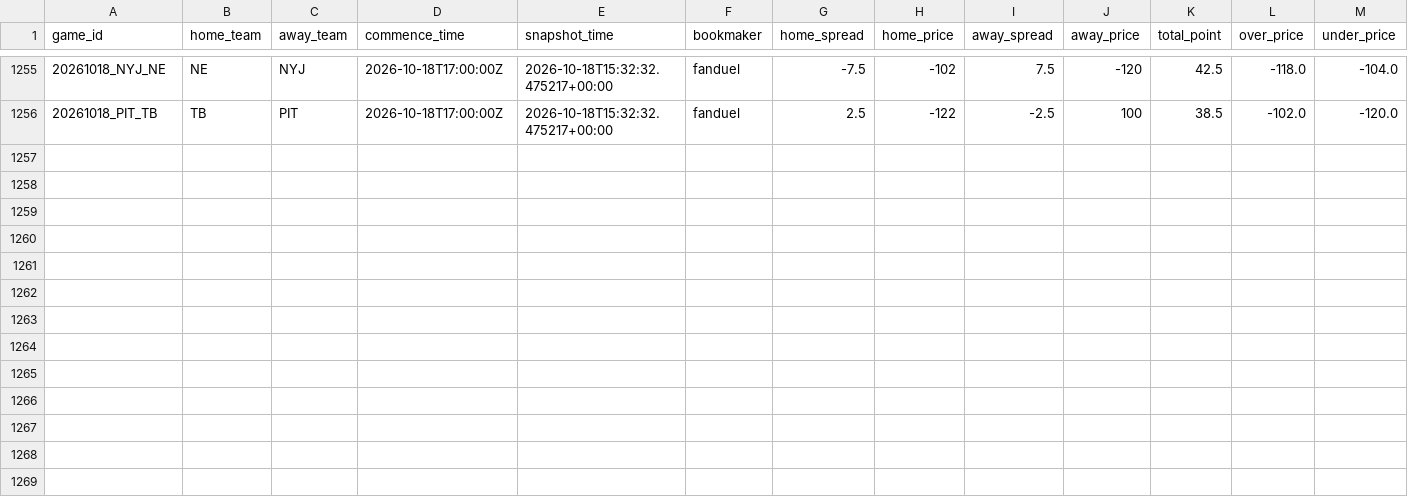
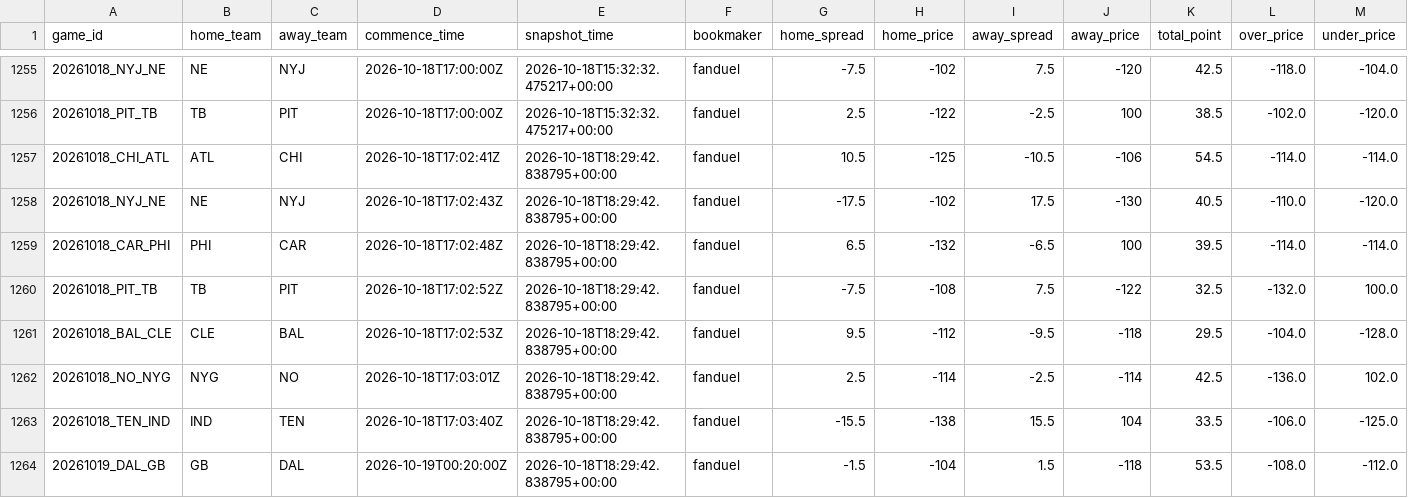
Before and after one commit to stevendemelo91-hub/nfl-slate, a CSV file: line_history.csv, drawn as a sheet; only a part is shown, gaps mark what is left out; the diff names each change by its address in the sheet, - before the commit and + after, or states it on an @@ line.

```diff
--- a/line_history.csv
+++ b/line_history.csv
+row 1257: 20261018_CHI_ATL | ATL | CHI | 2026-10-18T17:02:41Z | 2026-10-18T18:29:42.838795+00:00 | fanduel | 10.5 | -125 | -10.5 | -106 | 54.5 | -114.0 | -114.0
+row 1258: 20261018_NYJ_NE | NE | NYJ | 2026-10-18T17:02:43Z | 2026-10-18T18:29:42.838795+00:00 | fanduel | -17.5 | -102 | 17.5 | -130 | 40.5 | -110.0 | -120.0
+row 1259: 20261018_CAR_PHI | PHI | CAR | 2026-10-18T17:02:48Z | 2026-10-18T18:29:42.838795+00:00 | fanduel | 6.5 | -132 | -6.5 | 100 | 39.5 | -114.0 | -114.0
+row 1260: 20261018_PIT_TB | TB | PIT | 2026-10-18T17:02:52Z | 2026-10-18T18:29:42.838795+00:00 | fanduel | -7.5 | -108 | 7.5 | -122 | 32.5 | -132.0 | 100.0
+row 1261: 20261018_BAL_CLE | CLE | BAL | 2026-10-18T17:02:53Z | 2026-10-18T18:29:42.838795+00:00 | fanduel | 9.5 | -112 | -9.5 | -118 | 29.5 | -104.0 | -128.0
+row 1262: 20261018_NO_NYG | NYG | NO | 2026-10-18T17:03:01Z | 2026-10-18T18:29:42.838795+00:00 | fanduel | 2.5 | -114 | -2.5 | -114 | 42.5 | -136.0 | 102.0
+row 1263: 20261018_TEN_IND | IND | TEN | 2026-10-18T17:03:40Z | 2026-10-18T18:29:42.838795+00:00 | fanduel | -15.5 | -138 | 15.5 | 104 | 33.5 | -106.0 | -125.0
+row 1264: 20261019_DAL_GB | GB | DAL | 2026-10-19T00:20:00Z | 2026-10-18T18:29:42.838795+00:00 | fanduel | -1.5 | -104 | 1.5 | -118 | 53.5 | -108.0 | -112.0
```
